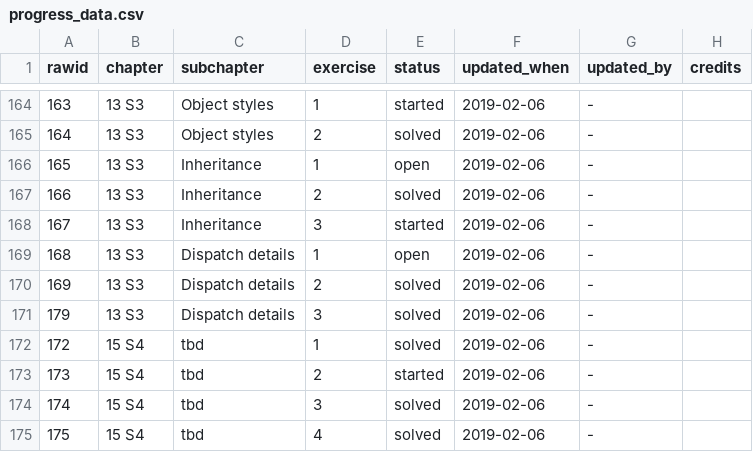
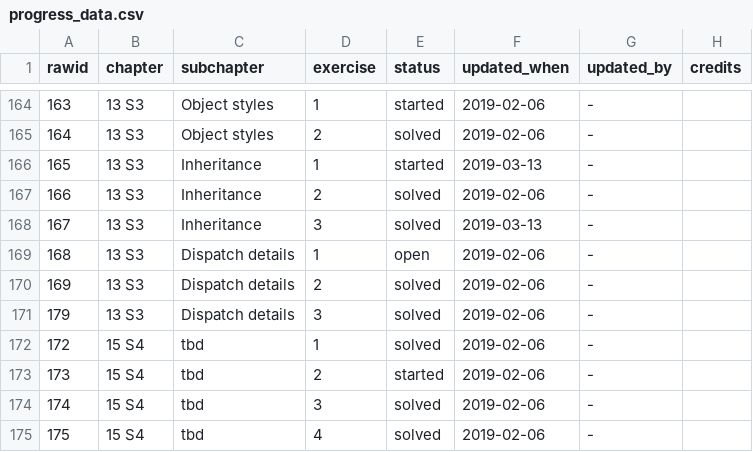
Before and after one commit to Tazinho/Advanced-R-Solutions, a CSV file: progress_data.csv, drawn as a sheet; only a part is shown, gaps mark what is left out.

```diff
--- a/progress_data.csv
+++ b/progress_data.csv
@@ -165,5 +165,5 @@ rawid	chapter	subchapter	exercise	status	updated_when	updated_by	credits
 164	13 S3	Object styles	2	solved	2019-02-06	-	
-165	13 S3	Inheritance	1	open	2019-02-06	-	
+165	13 S3	Inheritance	1	started	2019-03-13	-	
 166	13 S3	Inheritance	2	solved	2019-02-06	-	
-167	13 S3	Inheritance	3	started	2019-02-06	-	
+167	13 S3	Inheritance	3	solved	2019-03-13	-	
 168	13 S3	Dispatch details	1	open	2019-02-06	-	
```
Also changed, not shown: 1 other file.
